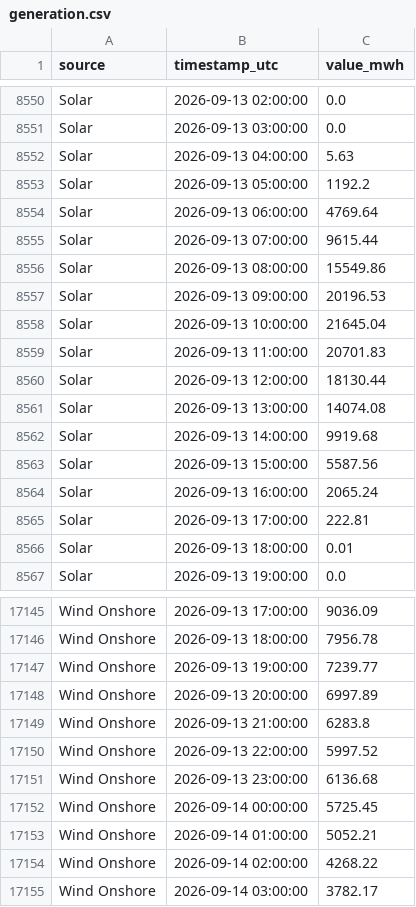
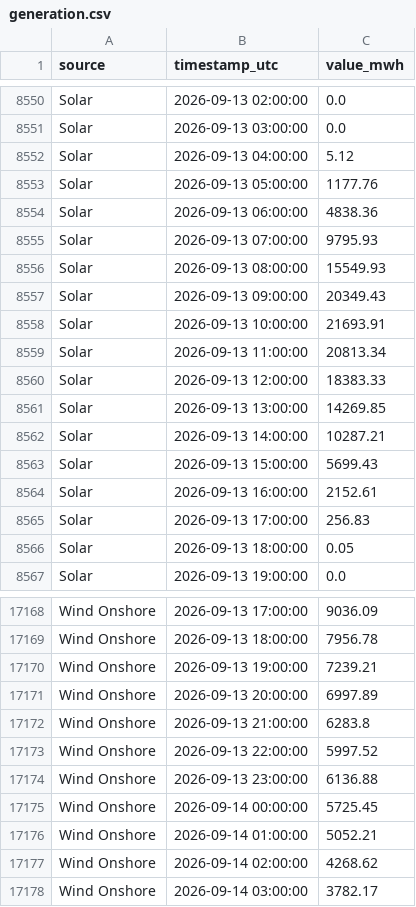
Before and after one commit to Ojmaiel/smard-pipeline, a CSV file: generation.csv, drawn as a sheet; only a part is shown, gaps mark what is left out; the diff covers the shown part only.

```diff
--- a/generation.csv
+++ b/generation.csv
@@ -8551,17 +8551,17 @@ Solar,2026-09-13 02:00:00,0.0
 Solar,2026-09-13 03:00:00,0.0
-Solar,2026-09-13 04:00:00,5.63
-Solar,2026-09-13 05:00:00,1192.2
-Solar,2026-09-13 06:00:00,4769.64
-Solar,2026-09-13 07:00:00,9615.44
-Solar,2026-09-13 08:00:00,15549.86
-Solar,2026-09-13 09:00:00,20196.53
-Solar,2026-09-13 10:00:00,21645.04
-Solar,2026-09-13 11:00:00,20701.83
-Solar,2026-09-13 12:00:00,18130.44
-Solar,2026-09-13 13:00:00,14074.08
-Solar,2026-09-13 14:00:00,9919.68
-Solar,2026-09-13 15:00:00,5587.56
-Solar,2026-09-13 16:00:00,2065.24
-Solar,2026-09-13 17:00:00,222.81
-Solar,2026-09-13 18:00:00,0.01
+Solar,2026-09-13 04:00:00,5.12
+Solar,2026-09-13 05:00:00,1177.76
+Solar,2026-09-13 06:00:00,4838.36
+Solar,2026-09-13 07:00:00,9795.93
+Solar,2026-09-13 08:00:00,15549.93
+Solar,2026-09-13 09:00:00,20349.43
+Solar,2026-09-13 10:00:00,21693.91
+Solar,2026-09-13 11:00:00,20813.34
+Solar,2026-09-13 12:00:00,18383.33
+Solar,2026-09-13 13:00:00,14269.85
+Solar,2026-09-13 14:00:00,10287.21
+Solar,2026-09-13 15:00:00,5699.43
+Solar,2026-09-13 16:00:00,2152.61
+Solar,2026-09-13 17:00:00,256.83
+Solar,2026-09-13 18:00:00,0.05
 Solar,2026-09-13 19:00:00,0.0
@@ -17146,3 +17169,3 @@ Wind Onshore,2026-09-13 17:00:00,9036.09
 Wind Onshore,2026-09-13 18:00:00,7956.78
-Wind Onshore,2026-09-13 19:00:00,7239.77
+Wind Onshore,2026-09-13 19:00:00,7239.21
 Wind Onshore,2026-09-13 20:00:00,6997.89
@@ -17150,6 +17173,6 @@ Wind Onshore,2026-09-13 21:00:00,6283.8
 Wind Onshore,2026-09-13 22:00:00,5997.52
-Wind Onshore,2026-09-13 23:00:00,6136.68
+Wind Onshore,2026-09-13 23:00:00,6136.88
 Wind Onshore,2026-09-14 00:00:00,5725.45
 Wind Onshore,2026-09-14 01:00:00,5052.21
-Wind Onshore,2026-09-14 02:00:00,4268.22
+Wind Onshore,2026-09-14 02:00:00,4268.62
 Wind Onshore,2026-09-14 03:00:00,3782.17
```
Also changed, not shown: 46 added rows and 6 edited cells elsewhere in this file, 1 other file.
